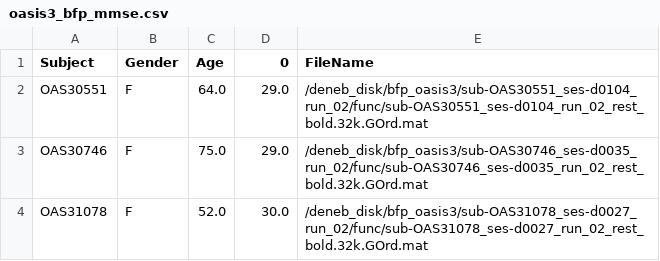
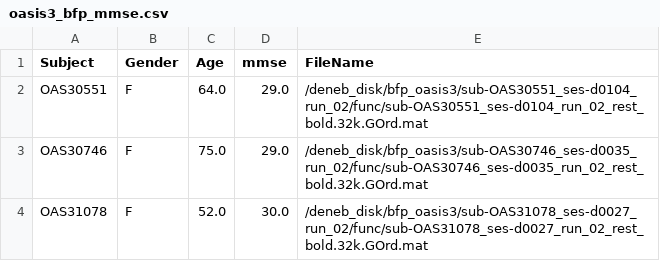
Before and after one commit to ajoshiusc/AD_processing, a CSV file: csv_files/oasis3_bfp_mmse.csv, drawn as a sheet; only a part is shown.

```diff
--- a/csv_files/oasis3_bfp_mmse.csv
+++ b/csv_files/oasis3_bfp_mmse.csv
@@ -1,2 +1,2 @@
-Subject,Gender,Age,0,FileName
+Subject,Gender,Age,mmse,FileName
 OAS30551,F,64.0,29.0,/deneb_disk/bfp_oasis3/sub-OAS30551_ses-d0104_run_02/func/sub-OAS30551_ses-d0104_run_02_rest_bold.32k.GOrd.mat
```
Also changed, not shown: 3 other files.
